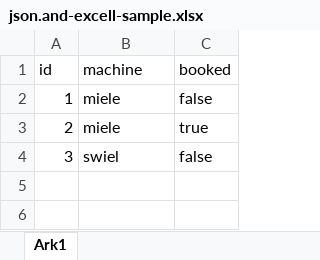
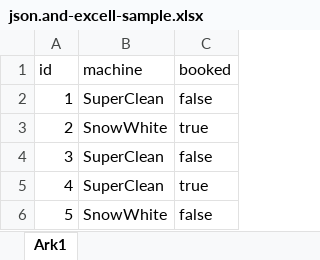
Before and after one commit to asathoor/E23-y-programming, an Excel workbook: JSON-data-exchange/json.and-excell-sample.xlsx, sheet Ark1, drawn as a sheet; values as stored, in another font and other column widths than the file's, no borders; the diff names each change by its address in the sheet, - before the commit and + after, or states it on an @@ line.

```diff
--- a/JSON-data-exchange/json.and-excell-sample.xlsx (sheet Ark1)
+++ b/JSON-data-exchange/json.and-excell-sample.xlsx (sheet Ark1)
-B2 (machine): miele
+B2 (machine): SuperClean
-B3 (machine): miele
+B3 (machine): SnowWhite
-B4 (machine): swiel
+B4 (machine): SuperClean
+row 5: 4 | SuperClean | true
+row 6: 5 | SnowWhite | false
```
Also changed, not shown: 4 other files.
